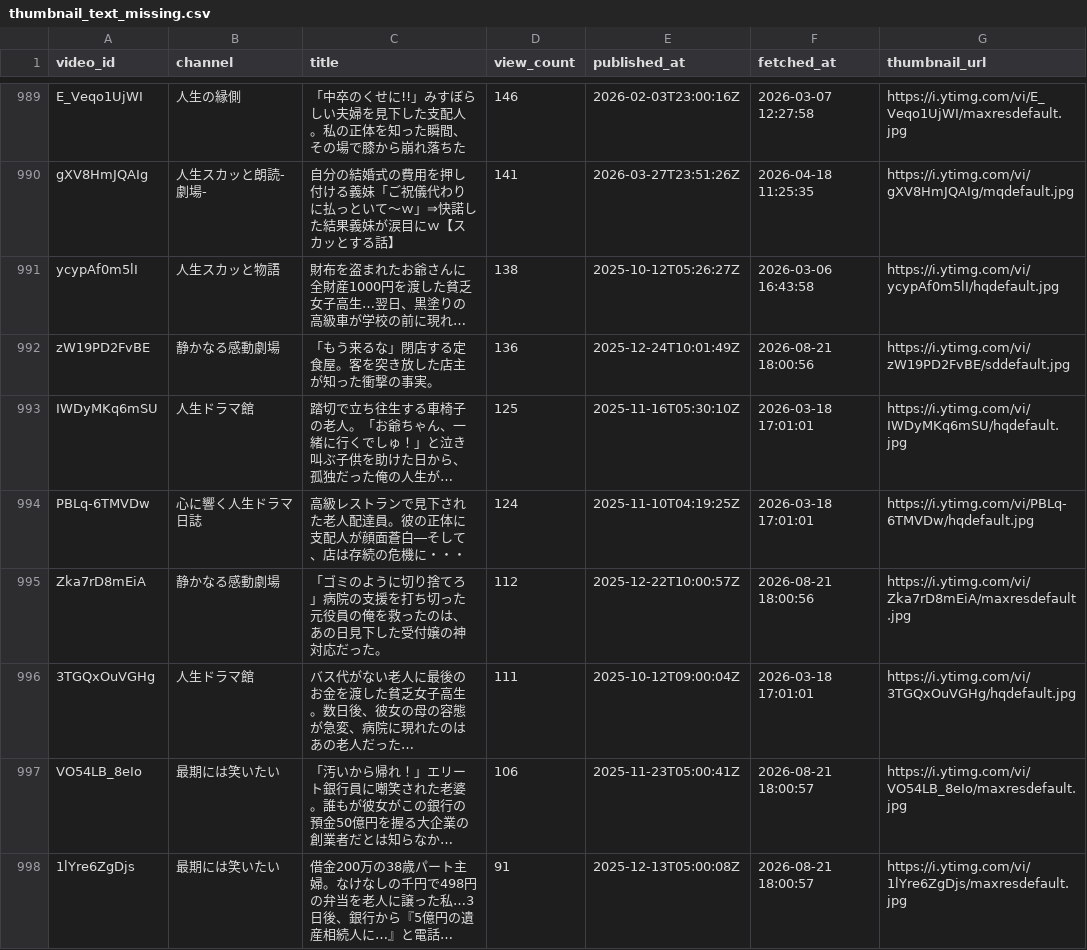
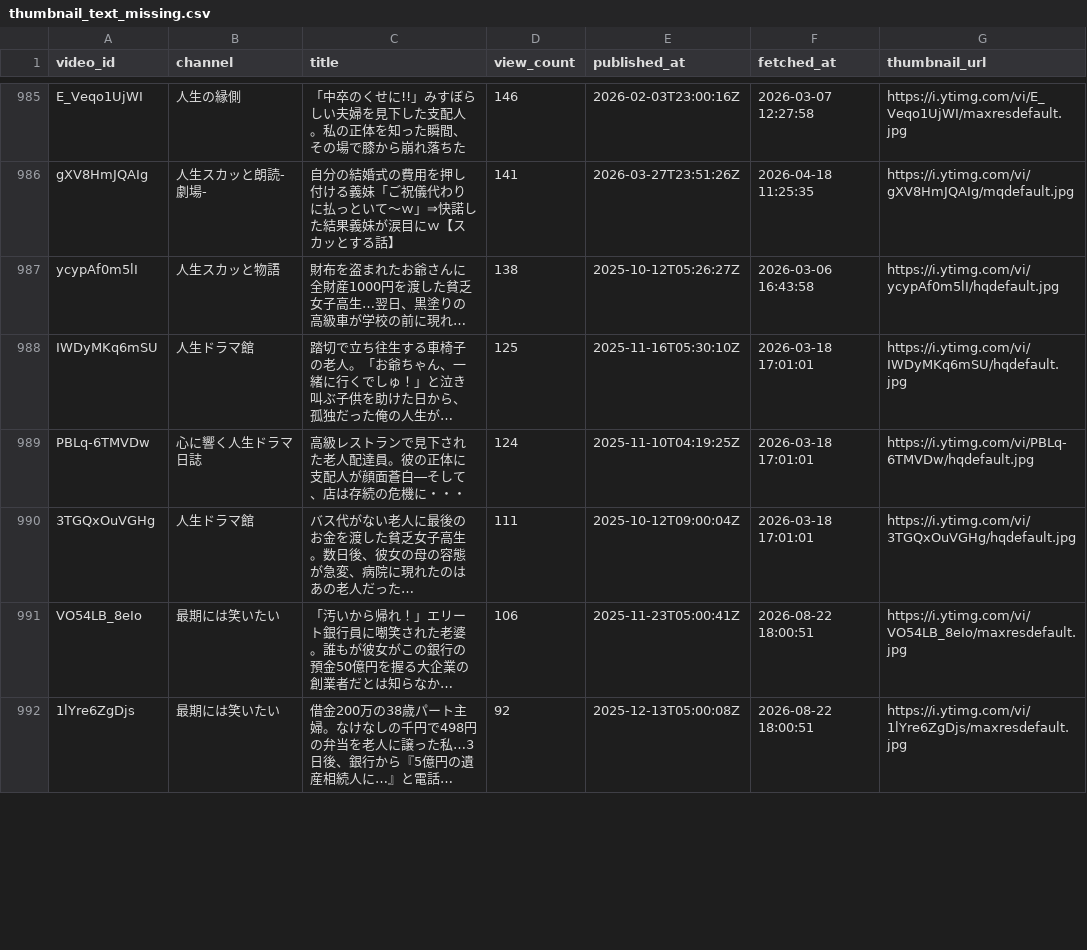
Before and after one commit to japonismy/senior-kikaku-research, a CSV file: reports/thumbnail_text_missing.csv, drawn as a sheet; only a part is shown, gaps mark what is left out; long unchanged cells end in …; removed rows and columns are numbered as before the commit, all else as after; the diff covers the shown part only; the diff names each change by its address in the sheet, - before the commit and + after, or states it on an @@ line.

Commit message:
Update senior research portal data

```diff
--- a/reports/thumbnail_text_missing.csv
+++ b/reports/thumbnail_text_missing.csv
-row 992: zW19PD2FvBE | 静かなる感動劇場 | 「もう来るな」閉店する定食屋。客を突き放した店主が知った衝撃の事実。 | 136 | 2025-12-24T10:01:49Z | 2026-08-21 18:00:56 | https://i.ytimg.com/vi/zW19PD2FvBE/sddefault.jpg
-row 995: Zka7rD8mEiA | 静かなる感動劇場 | 「ゴミのように切り捨てろ」病院の支援を打ち切った元役員の俺を救ったのは、あの日見下した受付嬢の神対応だった。 | 112 | 2025-12-22T10:00:57Z | 2026-08-21 18:00:56 | https://i.ytimg.com/vi/Zka7rD8mEiA/maxresdefault.jpg
-F991:F992 (fetched_at): 2026-08-21 18:00:57
+F991:F992 (fetched_at): 2026-08-22 18:00:51
-D992 (view_count): 91
+D992 (view_count): 92
```
Also changed, not shown: 1 added row, 6 removed rows, 42 moved rows and 35 edited cells elsewhere in this file, 2 other files.
